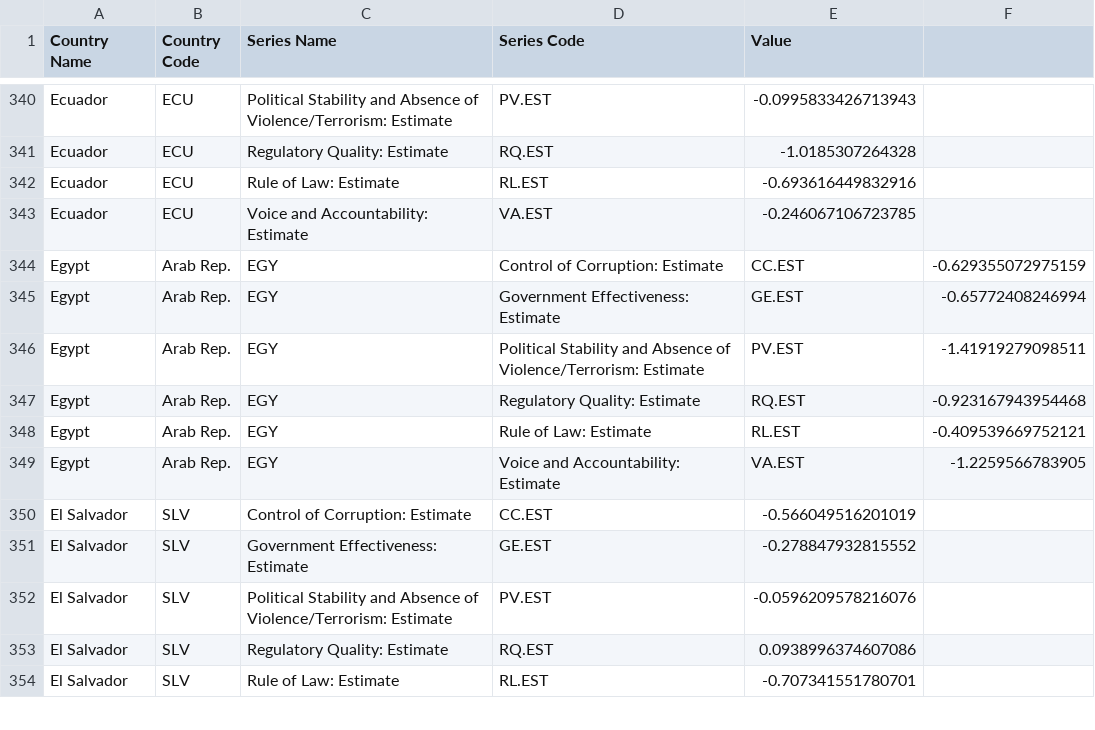
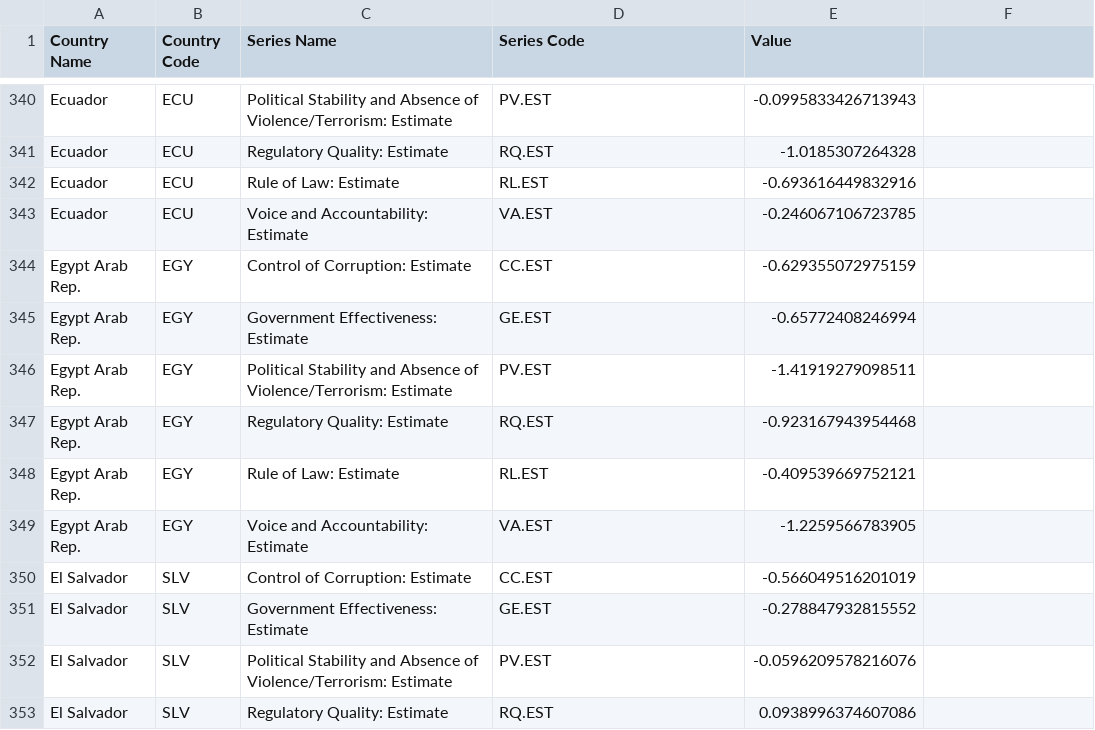
Before and after one commit to remijul/dataset, a CSV file: WGI_project_2020.csv, drawn as a sheet; only a part is shown, gaps mark what is left out; the shorter side is filled out with more unchanged rows; removed rows and columns are numbered as before the commit, all else as after; the diff names each change by its address in the sheet, - before the commit and + after, or states it on an @@ line.

Commit message:
Update WGI_project_2020.csv

```diff
--- a/WGI_project_2020.csv
+++ b/WGI_project_2020.csv
-row 344: Egypt | Arab Rep. | EGY | Control of Corruption: Estimate | CC.EST | -0.629355072975159
-row 345: Egypt | Arab Rep. | EGY | Government Effectiveness: Estimate | GE.EST | -0.65772408246994
-row 346: Egypt | Arab Rep. | EGY | Political Stability and Absence of Violence/Terrorism: Estimate | PV.EST | -1.41919279098511
-row 347: Egypt | Arab Rep. | EGY | Regulatory Quality: Estimate | RQ.EST | -0.923167943954468
-row 348: Egypt | Arab Rep. | EGY | Rule of Law: Estimate | RL.EST | -0.409539669752121
-row 349: Egypt | Arab Rep. | EGY | Voice and Accountability: Estimate | VA.EST | -1.2259566783905
+row 344: Egypt Arab Rep. | EGY | Control of Corruption: Estimate | CC.EST | -0.629355072975159
+row 345: Egypt Arab Rep. | EGY | Government Effectiveness: Estimate | GE.EST | -0.65772408246994
+row 346: Egypt Arab Rep. | EGY | Political Stability and Absence of Violence/Terrorism: Estimate | PV.EST | -1.41919279098511
+row 347: Egypt Arab Rep. | EGY | Regulatory Quality: Estimate | RQ.EST | -0.923167943954468
+row 348: Egypt Arab Rep. | EGY | Rule of Law: Estimate | RL.EST | -0.409539669752121
+row 349: Egypt Arab Rep. | EGY | Voice and Accountability: Estimate | VA.EST | -1.2259566783905
```
